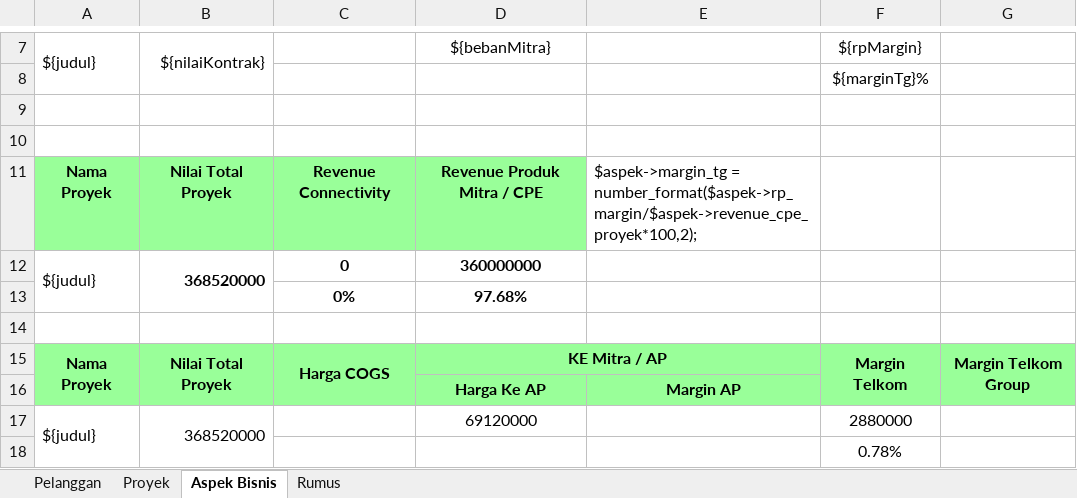
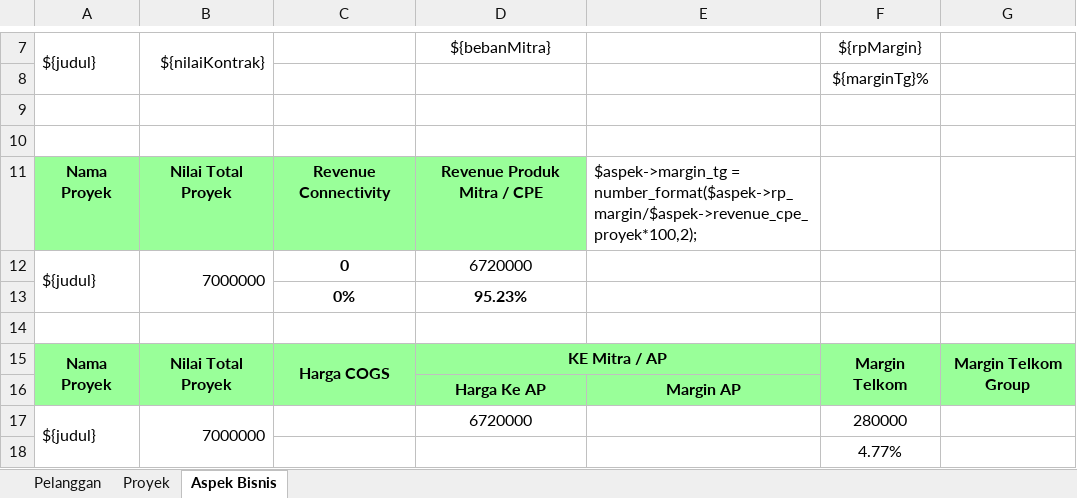
Before and after one commit to rizkanns/sibobot, an Excel workbook: Buku/Buku TA/Flow Ex.xlsx, sheet Aspek Bisnis, drawn as a sheet; only a part is shown, gaps mark what is left out; values as stored, in another font and other column widths than the file's, no borders; removed rows and columns are numbered as before the commit, all else as after; the diff names each change by its address in the sheet, - before the commit and + after, or states it on an @@ line.

```diff
--- a/Buku/Buku TA/Flow Ex.xlsx (sheet Aspek Bisnis)
+++ b/Buku/Buku TA/Flow Ex.xlsx (sheet Aspek Bisnis)
-sheet tab: Rumus
-B12: 368520000
+B12: 7000000
-B12 bold: on
+B12 bold: off
-D12: 360000000
+D12: 6720000
-D12 bold: on
+D12 bold: off
-D13: 97.68%
+D13: 95.23%
-row 17: ${judul} | 368520000 |  | 69120000 |  | 2880000
+row 17: ${judul} | 7000000 |  | 6720000 |  | 280000
-F18: 0.78%
+F18: 4.77%
```
Also changed, not shown: 23 other files.
